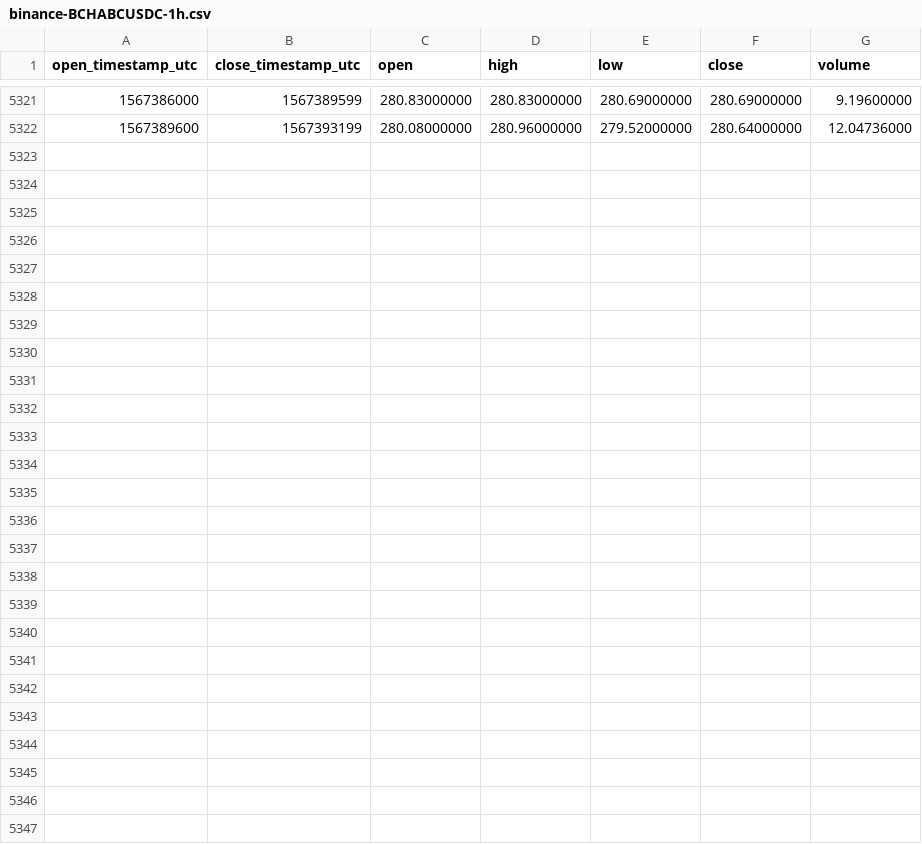
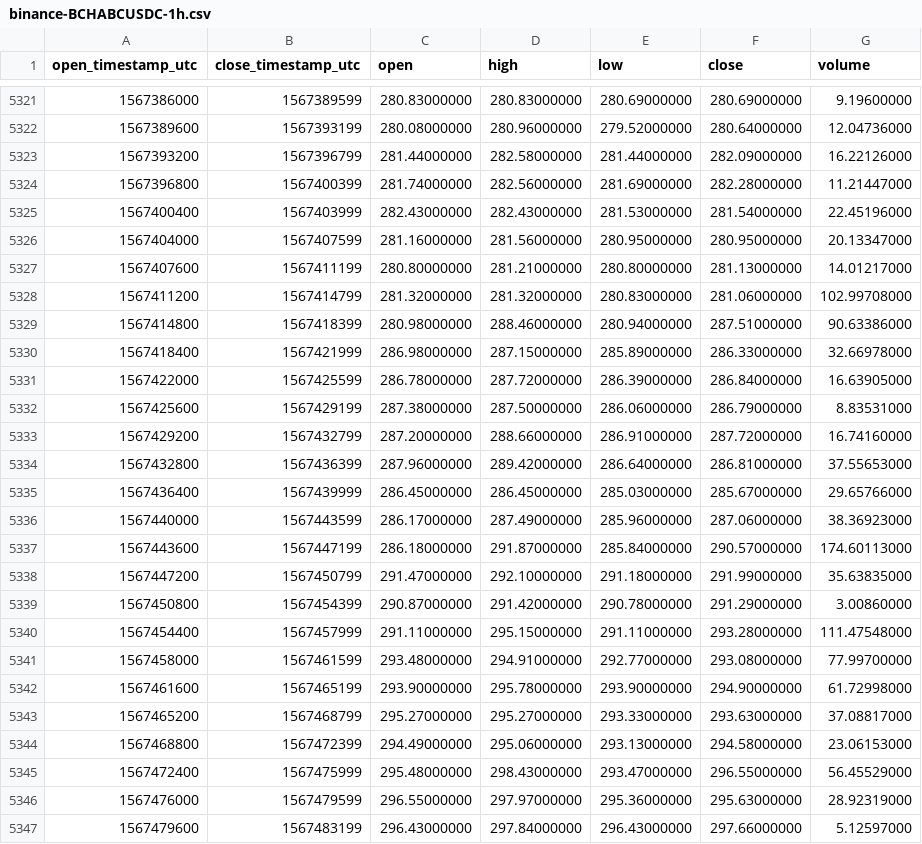
Before and after one commit to cryptobigbro/binance-BCHABCUSDC, a CSV file: binance-BCHABCUSDC-1h.csv, drawn as a sheet; only a part is shown, gaps mark what is left out.

Commit message:
Update OHLCV data.

```diff
--- a/binance-BCHABCUSDC-1h.csv
+++ b/binance-BCHABCUSDC-1h.csv
@@ -5322 +5322,26 @@ open_timestamp_utc,close_timestamp_utc,open,high,low,close,volume
 1567389600,1567393199,280.08000000,280.96000000,279.52000000,280.64000000,12.04736000
+1567393200,1567396799,281.44000000,282.58000000,281.44000000,282.09000000,16.22126000
+1567396800,1567400399,281.74000000,282.56000000,281.69000000,282.28000000,11.21447000
+1567400400,1567403999,282.43000000,282.43000000,281.53000000,281.54000000,22.45196000
+1567404000,1567407599,281.16000000,281.56000000,280.95000000,280.95000000,20.13347000
+1567407600,1567411199,280.80000000,281.21000000,280.80000000,281.13000000,14.01217000
+1567411200,1567414799,281.32000000,281.32000000,280.83000000,281.06000000,102.99708000
+1567414800,1567418399,280.98000000,288.46000000,280.94000000,287.51000000,90.63386000
+1567418400,1567421999,286.98000000,287.15000000,285.89000000,286.33000000,32.66978000
+1567422000,1567425599,286.78000000,287.72000000,286.39000000,286.84000000,16.63905000
+1567425600,1567429199,287.38000000,287.50000000,286.06000000,286.79000000,8.83531000
+1567429200,1567432799,287.20000000,288.66000000,286.91000000,287.72000000,16.74160000
+1567432800,1567436399,287.96000000,289.42000000,286.64000000,286.81000000,37.55653000
+1567436400,1567439999,286.45000000,286.45000000,285.03000000,285.67000000,29.65766000
+1567440000,1567443599,286.17000000,287.49000000,285.96000000,287.06000000,38.36923000
+1567443600,1567447199,286.18000000,291.87000000,285.84000000,290.57000000,174.60113000
+1567447200,1567450799,291.47000000,292.10000000,291.18000000,291.99000000,35.63835000
+1567450800,1567454399,290.87000000,291.42000000,290.78000000,291.29000000,3.00860000
+1567454400,1567457999,291.11000000,295.15000000,291.11000000,293.28000000,111.47548000
+1567458000,1567461599,293.48000000,294.91000000,292.77000000,293.08000000,77.99700000
+1567461600,1567465199,293.90000000,295.78000000,293.90000000,294.90000000,61.72998000
+1567465200,1567468799,295.27000000,295.27000000,293.33000000,293.63000000,37.08817000
+1567468800,1567472399,294.49000000,295.06000000,293.13000000,294.58000000,23.06153000
+1567472400,1567475999,295.48000000,298.43000000,293.47000000,296.55000000,56.45529000
+1567476000,1567479599,296.55000000,297.97000000,295.36000000,295.63000000,28.92319000
+1567479600,1567483199,296.43000000,297.84000000,296.43000000,297.66000000,5.12597000
```
Also changed, not shown: binance-BCHABCUSDC-1d.csv.
